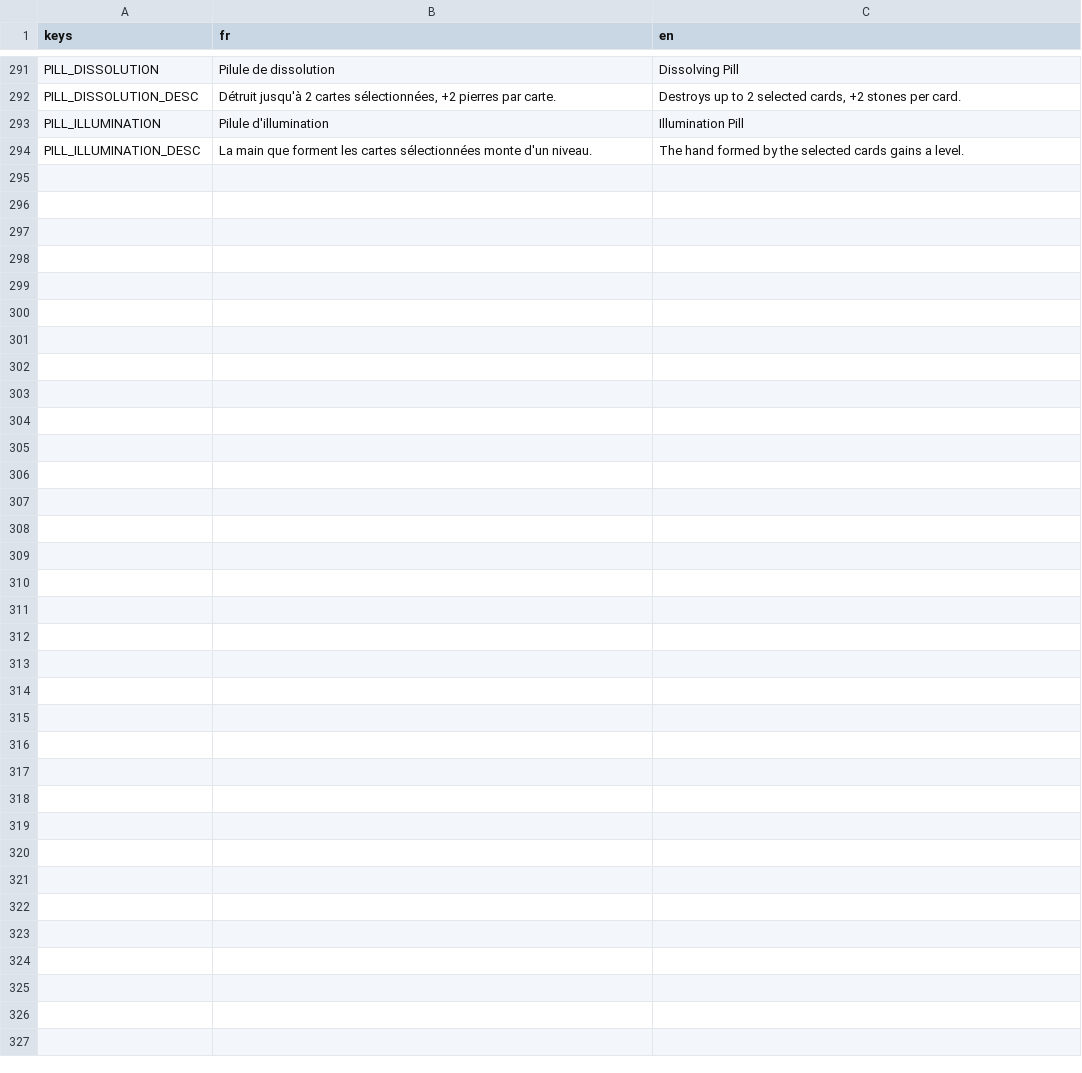
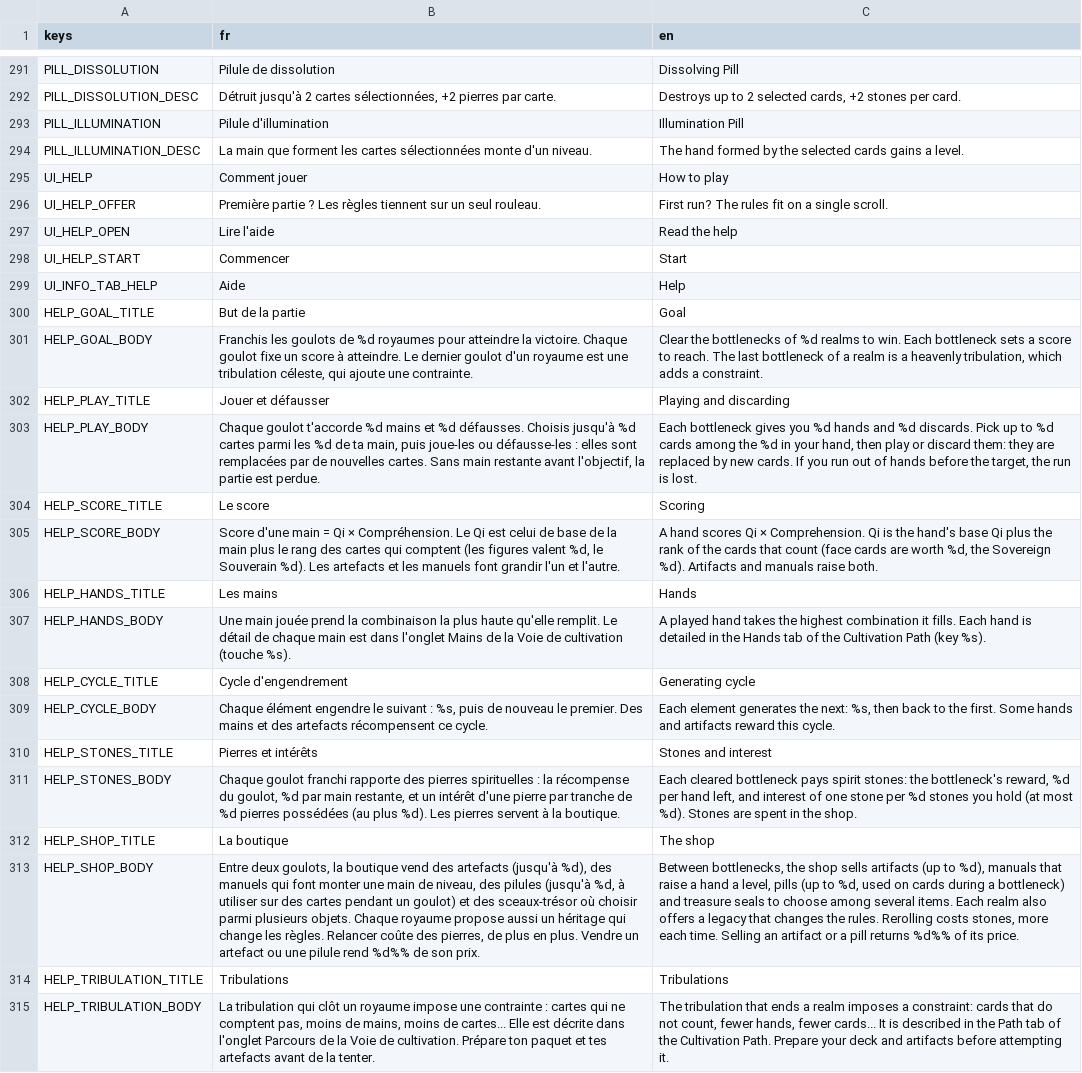
Before and after one commit to BazeOnigiri/deckbuilder-cultivation, a CSV file: localization/textes.csv, drawn as a sheet; only a part is shown, gaps mark what is left out; the diff names each change by its address in the sheet, - before the commit and + after, or states it on an @@ line.

```diff
--- a/localization/textes.csv
+++ b/localization/textes.csv
+row 295: UI_HELP | Comment jouer | How to play
+row 296: UI_HELP_OFFER | Première partie ? Les règles tiennent sur un seul rouleau. | First run? The rules fit on a single scroll.
+row 297: UI_HELP_OPEN | Lire l'aide | Read the help
+row 298: UI_HELP_START | Commencer | Start
+row 299: UI_INFO_TAB_HELP | Aide | Help
+row 300: HELP_GOAL_TITLE | But de la partie | Goal
+row 301: HELP_GOAL_BODY | Franchis les goulots de %d royaumes pour atteindre la victoire. Chaque goulot fixe un score à atteindre. Le dernier goulot d'un royaume est une tribulation céleste, qui ajoute une contrainte. | Clear the bottlenecks of %d realms to win. Each bottleneck sets a score to reach. The last bottleneck of a realm is a heavenly tribulation, which adds a constraint.
+row 302: HELP_PLAY_TITLE | Jouer et défausser | Playing and discarding
+row 303: HELP_PLAY_BODY | Chaque goulot t'accorde %d mains et %d défausses. Choisis jusqu'à %d cartes parmi les %d de ta main, puis joue-les ou défausse-les : elles sont remplacées par de nouvelles cartes. Sans main restante avant l'objectif, la partie est perdue. | Each bottleneck gives you %d hands and %d discards. Pick up to %d cards among the %d in your hand, then play or discard them: they are replaced by new cards. If you run out of hands before the target, the run is lost.
+row 304: HELP_SCORE_TITLE | Le score | Scoring
+row 305: HELP_SCORE_BODY | Score d'une main = Qi × Compréhension. Le Qi est celui de base de la main plus le rang des cartes qui comptent (les figures valent %d, le Souverain %d). Les artefacts et les manuels font grandir l'un et l'autre. | A hand scores Qi × Comprehension. Qi is the hand's base Qi plus the rank of the cards that count (face cards are worth %d, the Sovereign %d). Artifacts and manuals raise both.
+row 306: HELP_HANDS_TITLE | Les mains | Hands
+row 307: HELP_HANDS_BODY | Une main jouée prend la combinaison la plus haute qu'elle remplit. Le détail de chaque main est dans l'onglet Mains de la Voie de cultivation (touche %s). | A played hand takes the highest combination it fills. Each hand is detailed in the Hands tab of the Cultivation Path (key %s).
+row 308: HELP_CYCLE_TITLE | Cycle d'engendrement | Generating cycle
+row 309: HELP_CYCLE_BODY | Chaque élément engendre le suivant : %s, puis de nouveau le premier. Des mains et des artefacts récompensent ce cycle. | Each element generates the next: %s, then back to the first. Some hands and artifacts reward this cycle.
+row 310: HELP_STONES_TITLE | Pierres et intérêts | Stones and interest
+row 311: HELP_STONES_BODY | Chaque goulot franchi rapporte des pierres spirituelles : la récompense du goulot, %d par main restante, et un intérêt d'une pierre par tranche de %d pierres possédées (au plus %d). Les pierres servent à la boutique. | Each cleared bottleneck pays spirit stones: the bottleneck's reward, %d per hand left, and interest of one stone per %d stones you hold (at most %d). Stones are spent in the shop.
+row 312: HELP_SHOP_TITLE | La boutique | The shop
+row 313: HELP_SHOP_BODY | Entre deux goulots, la boutique vend des artefacts (jusqu'à %d), des manuels qui font monter une main de niveau, des pilules (jusqu'à %d, à utiliser sur des cartes pendant un goulot) et des sceaux-trésor où choisir parmi plusieurs objets. Chaque royaume propose aussi un héritage qui change les règles. Relancer coûte des pierres, de plus en plus. Vendre un artefact ou une pilule rend %d%% de son prix. | Between bottlenecks, the shop sells artifacts (up to %d), manuals that raise a hand a level, pills (up to %d, used on cards during a bottleneck) and treasure seals to choose among several items. Each realm also offers a legacy that changes the rules. Rerolling costs stones, more each time. Selling an artifact or a pill returns %d%% of its price.
+row 314: HELP_TRIBULATION_TITLE | Tribulations | Tribulations
+row 315: HELP_TRIBULATION_BODY | La tribulation qui clôt un royaume impose une contrainte : cartes qui ne comptent pas, moins de mains, moins de cartes... Elle est décrite dans l'onglet Parcours de la Voie de cultivation. Prépare ton paquet et tes artefacts avant de la tenter. | The tribulation that ends a realm imposes a constraint: cards that do not count, fewer hands, fewer cards... It is described in the Path tab of the Cultivation Path. Prepare your deck and artifacts before attempting it.
```
Also changed, not shown: 24 other files.
